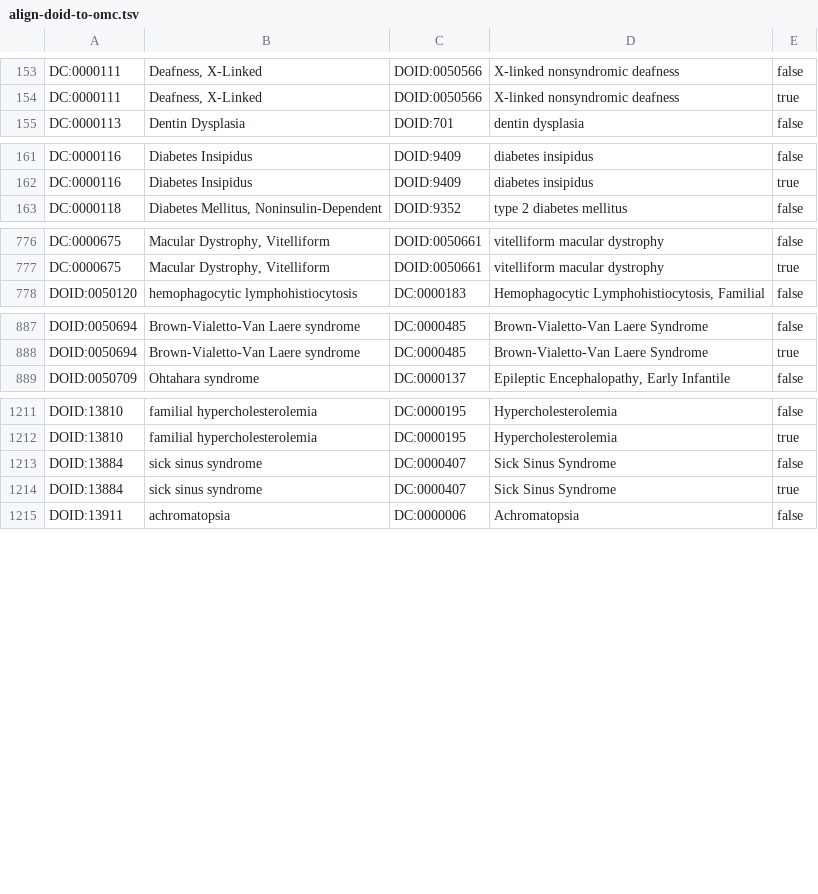
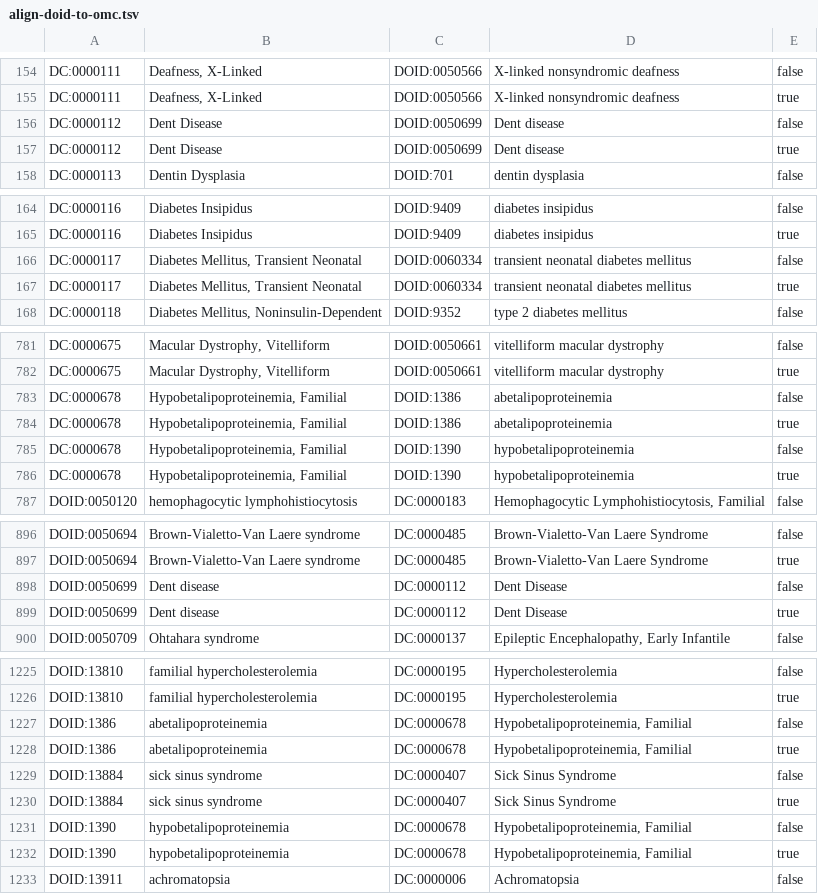
Before and after one commit to obophenotype/obsolete-hdo, a TSV file: src/experimental/align-doid-to-omc.tsv, drawn as a sheet; only a part is shown, gaps mark what is left out; the diff covers the shown part only; the diff names each change by its address in the sheet, - before the commit and + after, or states it on an @@ line.

Commit message:
regenerated alignments, incorporating rule from #13, not hope this merges coronary artery disease/anomaly

```diff
--- a/src/experimental/align-doid-to-omc.tsv
+++ b/src/experimental/align-doid-to-omc.tsv
+row 156: DC:0000112 | Dent Disease | DOID:0050699 | Dent disease | false
+row 157: DC:0000112 | Dent Disease | DOID:0050699 | Dent disease | true
+row 166: DC:0000117 | Diabetes Mellitus, Transient Neonatal | DOID:0060334 | transient neonatal diabetes mellitus | false
+row 167: DC:0000117 | Diabetes Mellitus, Transient Neonatal | DOID:0060334 | transient neonatal diabetes mellitus | true
+row 783: DC:0000678 | Hypobetalipoproteinemia, Familial | DOID:1386 | abetalipoproteinemia | false
+row 784: DC:0000678 | Hypobetalipoproteinemia, Familial | DOID:1386 | abetalipoproteinemia | true
+row 785: DC:0000678 | Hypobetalipoproteinemia, Familial | DOID:1390 | hypobetalipoproteinemia | false
+row 786: DC:0000678 | Hypobetalipoproteinemia, Familial | DOID:1390 | hypobetalipoproteinemia | true
+row 898: DOID:0050699 | Dent disease | DC:0000112 | Dent Disease | false
+row 899: DOID:0050699 | Dent disease | DC:0000112 | Dent Disease | true
+row 1227: DOID:1386 | abetalipoproteinemia | DC:0000678 | Hypobetalipoproteinemia, Familial | false
+row 1228: DOID:1386 | abetalipoproteinemia | DC:0000678 | Hypobetalipoproteinemia, Familial | true
+row 1231: DOID:1390 | hypobetalipoproteinemia | DC:0000678 | Hypobetalipoproteinemia, Familial | false
+row 1232: DOID:1390 | hypobetalipoproteinemia | DC:0000678 | Hypobetalipoproteinemia, Familial | true
```
Also changed, not shown: 4 added rows elsewhere in this file.
